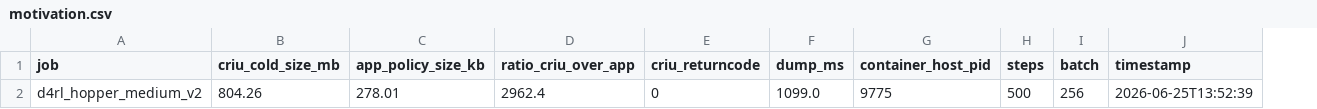
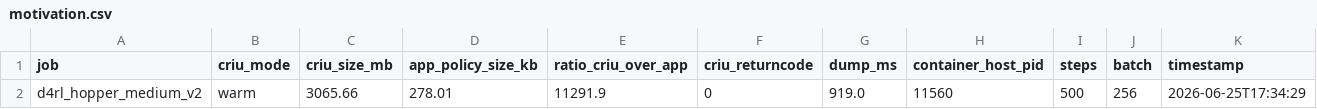
Before and after one commit to S1M0NTheFirst/DHT_Federated-Reinforcement-Learning-via-Robotic, a CSV file: swiftbot_rl/motivation/results/motivation.csv, drawn as a sheet; removed rows and columns are numbered as before the commit, all else as after; the diff names each change by its address in the sheet, - before the commit and + after, or states it on an @@ line.

Commit message:
Add CRIU cold dump results for D4RL hopper-medium-v2 agent

```diff
--- a/swiftbot_rl/motivation/results/motivation.csv
+++ b/swiftbot_rl/motivation/results/motivation.csv
-column B (criu_cold_size_mb), row 2: 804.26
+column B (criu_mode), row 2: warm
+column C (criu_size_mb), row 2: 3065.66
-E2 (ratio_criu_over_app): 2962.4
+E2 (ratio_criu_over_app): 11291.9
-G2 (dump_ms): 1099.0
+G2 (dump_ms): 919.0
-H2 (container_host_pid): 9775
+H2 (container_host_pid): 11560
-K2 (timestamp): 2026-06-25T13:52:39
+K2 (timestamp): 2026-06-25T17:34:29
```
Also changed, not shown: 1 other file.
